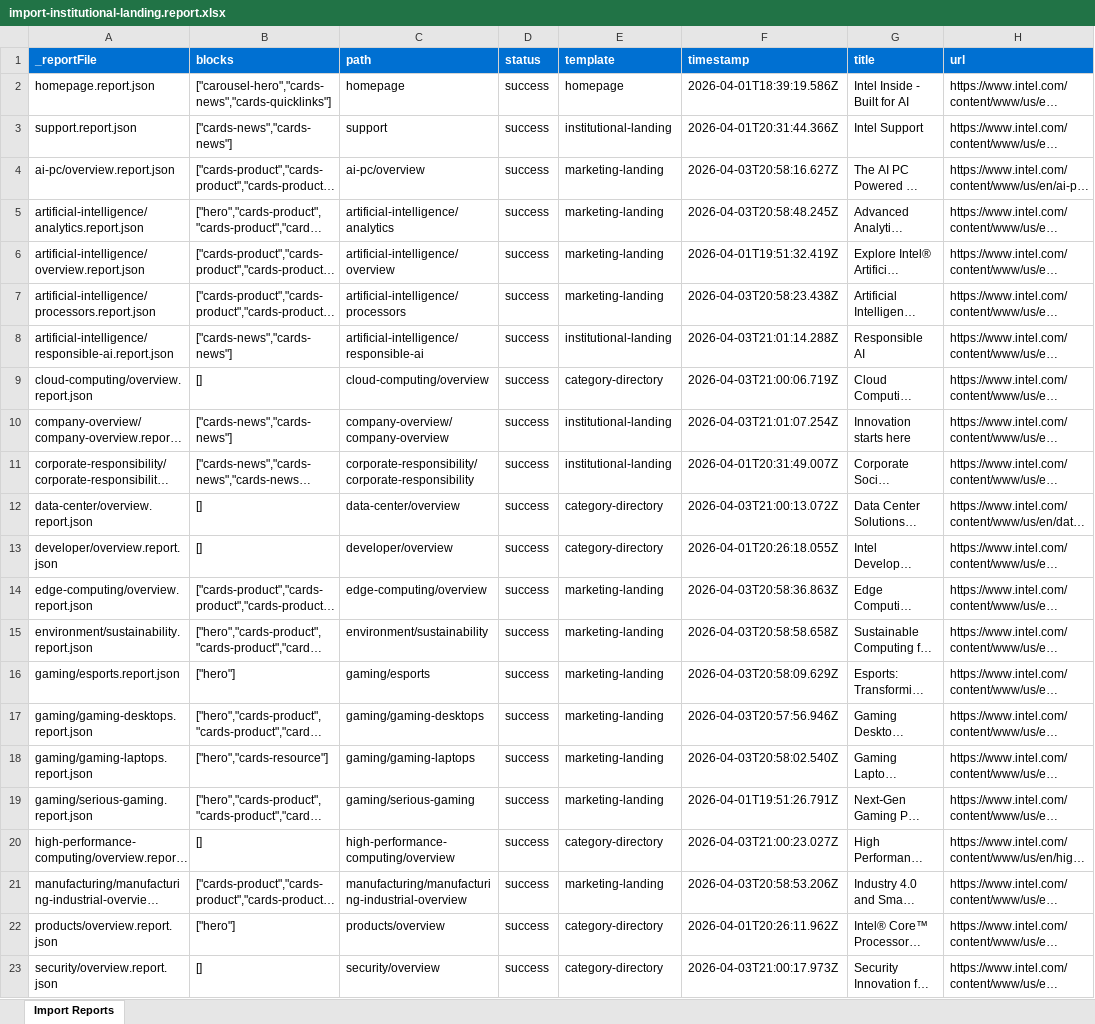
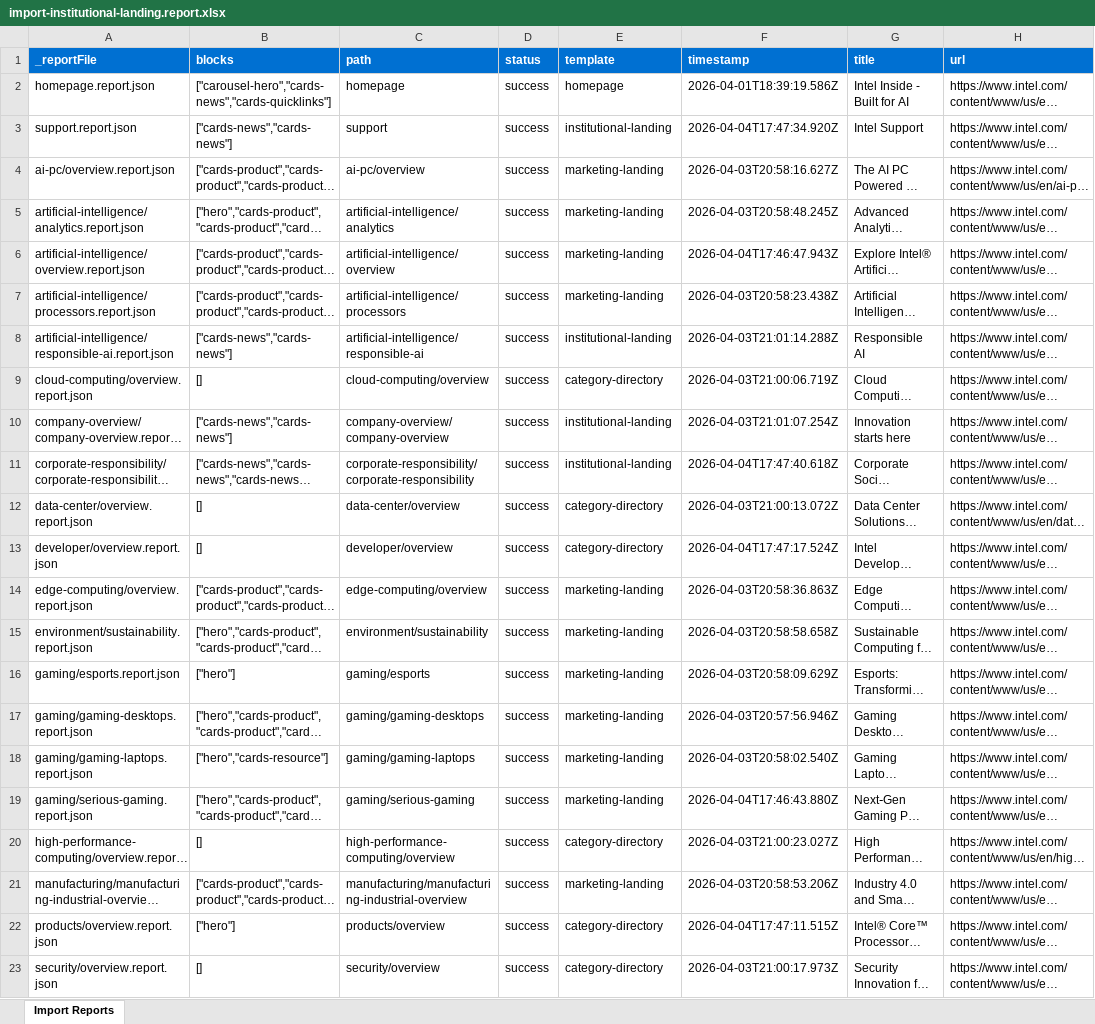
Before and after one commit to ajaniadobe/ema-intel, an Excel workbook: tools/importer/reports/import-institutional-landing.report.xlsx, sheet Import Reports, drawn as a sheet; only a part is shown; long unchanged cells end in …; values as stored, in another font and other column widths than the file's, no borders; the diff names each change by its address in the sheet, - before the commit and + after, or states it on an @@ line.

Commit message:
Update importer
Automated migration updates generated by Experience Modernization Agent.

Changed files (10):
- tools/importer/page-templates.json
- tools/importer/reports/artificial-intelligence/overview.report.json
- tools/importer/reports/corporate-responsibility/corporate-responsibility.report.json
- tools/importer/reports/developer/overview.report.json
- tools/importer/reports/gaming/serious-gaming.report.json
- tools/importer/reports/import-category-directory.report.xlsx
- tools/importer/reports/import-institutional-landing.report.xlsx
- tools/importer/reports/import-marketing-landing.report.xlsx
- tools/importer/reports/products/overview.report.json
- tools/importer/reports/support.report.json

```diff
--- a/tools/importer/reports/import-institutional-landing.report.xlsx (sheet Import Reports)
+++ b/tools/importer/reports/import-institutional-landing.report.xlsx (sheet Import Reports)
-F3 (timestamp): 2026-04-01T20:31:44.366Z
+F3 (timestamp): 2026-04-04T17:47:34.920Z
-F6 (timestamp): 2026-04-01T19:51:32.419Z
+F6 (timestamp): 2026-04-04T17:46:47.943Z
-F11 (timestamp): 2026-04-01T20:31:49.007Z
+F11 (timestamp): 2026-04-04T17:47:40.618Z
-F13 (timestamp): 2026-04-01T20:26:18.055Z
+F13 (timestamp): 2026-04-04T17:47:17.524Z
-F19 (timestamp): 2026-04-01T19:51:26.791Z
+F19 (timestamp): 2026-04-04T17:46:43.880Z
-F22 (timestamp): 2026-04-01T20:26:11.962Z
+F22 (timestamp): 2026-04-04T17:47:11.515Z
```
Also changed, not shown: tools/importer/reports/import-category-directory.report.xlsx, tools/importer/reports/import-marketing-landing.report.xlsx, 7 other files.
